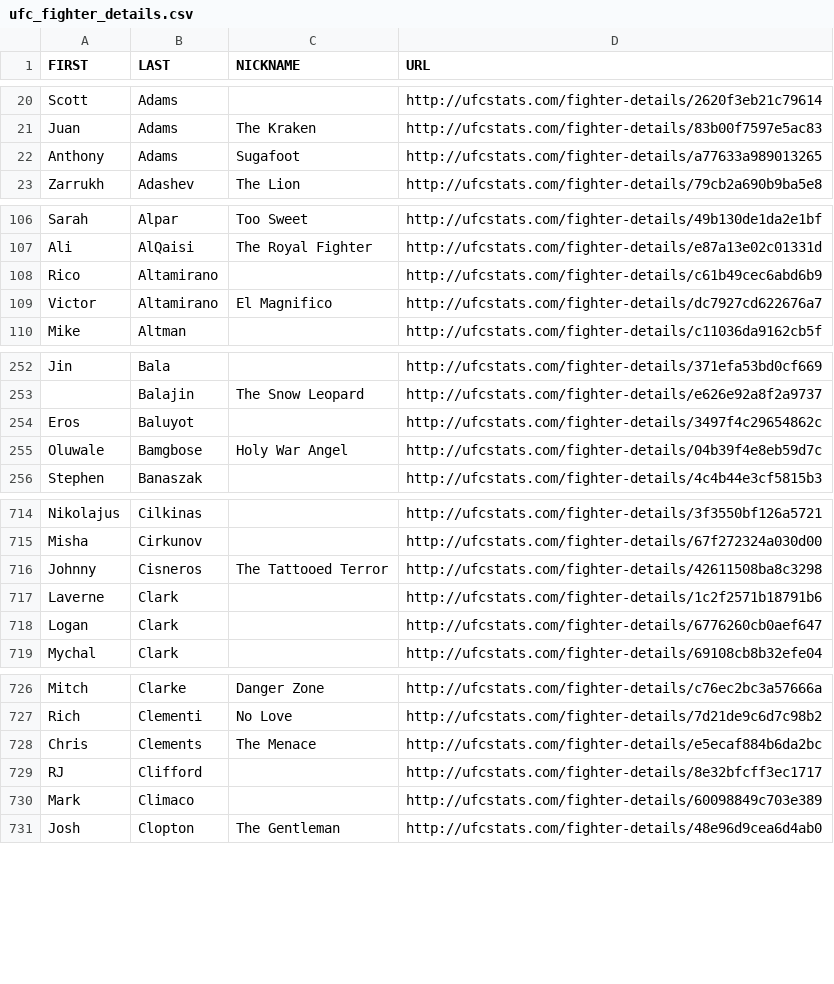
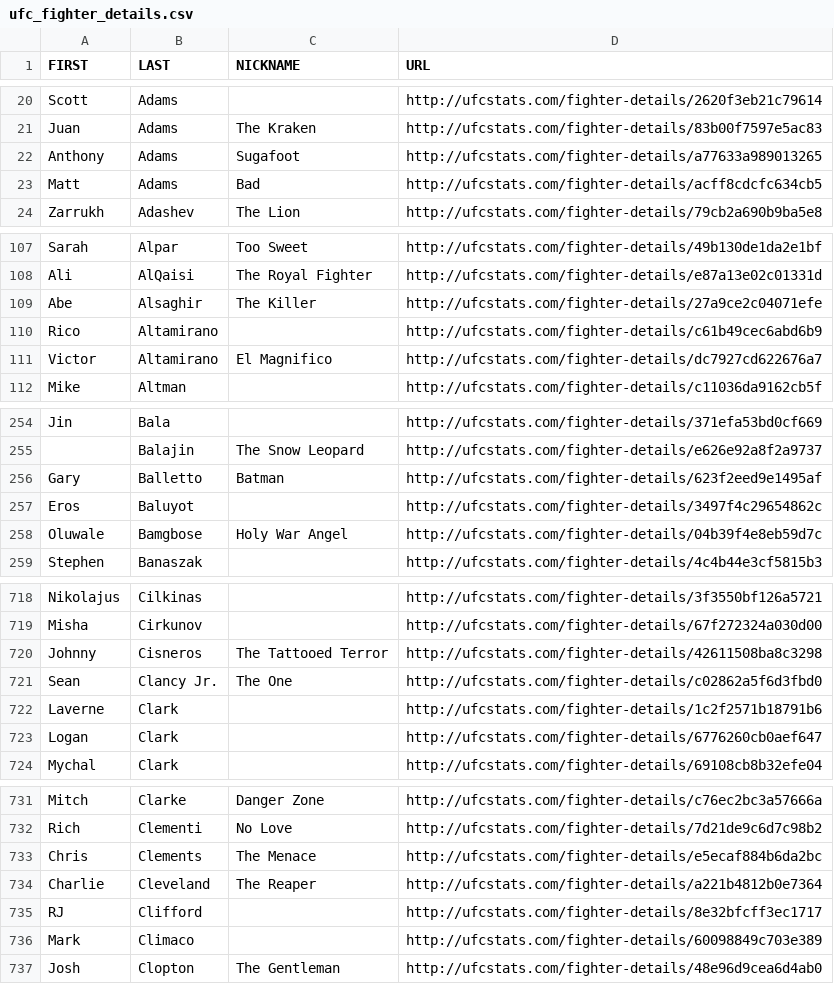
Before and after one commit to AadiKenwar1/UFC-Matchup-Predictor, a CSV file: data/ufc_fighter_details.csv, drawn as a sheet; only a part is shown, gaps mark what is left out; the diff covers the shown part only; the diff names each change by its address in the sheet, - before the commit and + after, or states it on an @@ line.

```diff
--- a/data/ufc_fighter_details.csv
+++ b/data/ufc_fighter_details.csv
+row 23: Matt | Adams | Bad | http://ufcstats.com/fighter-details/acff8cdcfc634cb5
+row 109: Abe | Alsaghir | The Killer | http://ufcstats.com/fighter-details/27a9ce2c04071efe
+row 256: Gary | Balletto | Batman | http://ufcstats.com/fighter-details/623f2eed9e1495af
+row 721: Sean | Clancy Jr. | The One | http://ufcstats.com/fighter-details/c02862a5f6d3fbd0
+row 734: Charlie | Cleveland | The Reaper | http://ufcstats.com/fighter-details/a221b4812b0e7364
```
Also changed, not shown: 43 added rows elsewhere in this file, data/ufc_fighter_tott.csv, scrape_ufc_stats-main/ufc_fighter_details.csv, 2 other files.
